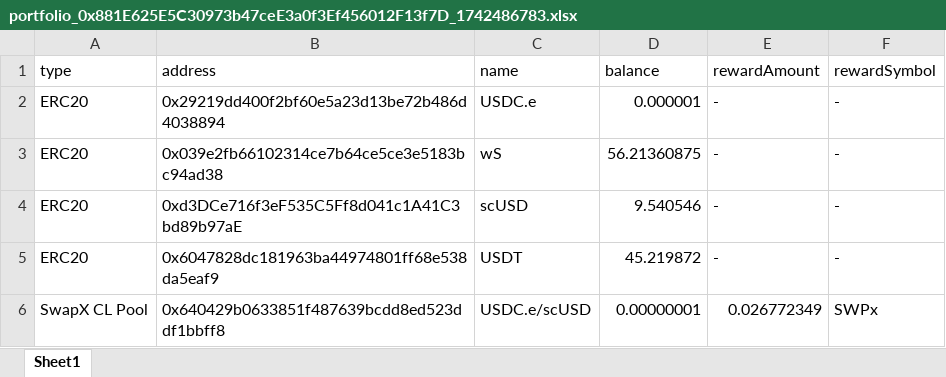
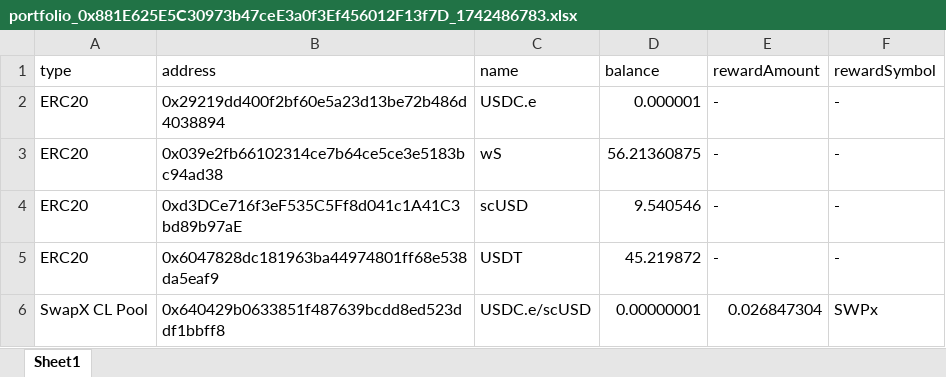
Before and after one commit to rikaa15/shadow-scraper, an Excel workbook: export/portfolio_0x881E625E5C30973b47ceE3a0f3Ef456012F13f7D_1742486783.xlsx, sheet Sheet1, drawn as a sheet; values as stored, in another font and other column widths than the file's, no borders; charts and pictures not drawn; the diff names each change by its address in the sheet, - before the commit and + after, or states it on an @@ line.

Commit message:
add portfolio export

```diff
--- a/export/portfolio_0x881E625E5C30973b47ceE3a0f3Ef456012F13f7D_1742486783.xlsx (sheet Sheet1)
+++ b/export/portfolio_0x881E625E5C30973b47ceE3a0f3Ef456012F13f7D_1742486783.xlsx (sheet Sheet1)
-E6 (rewardAmount): 0.026772349
+E6 (rewardAmount): 0.026847304
```
